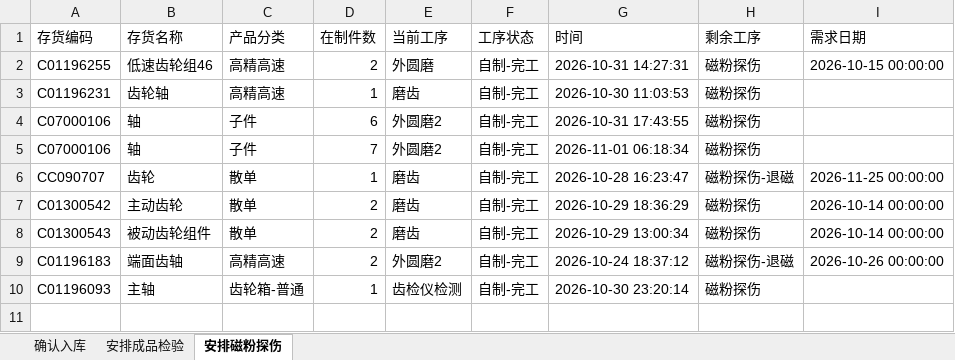
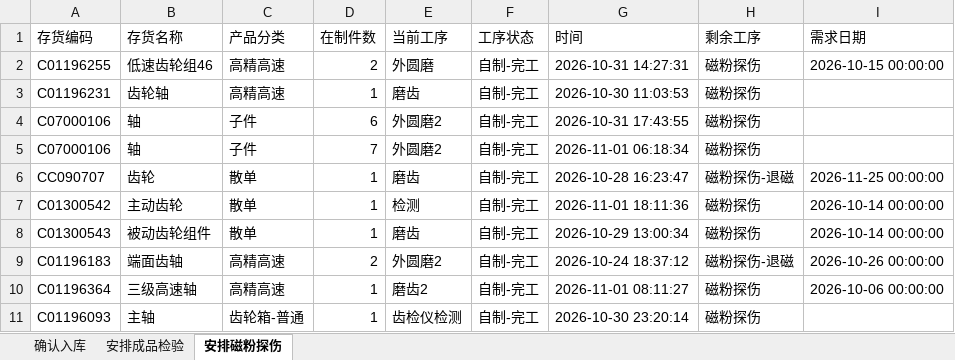
Before and after one commit to ZhanghaoWorkbuddy10/action-board, an Excel workbook: feifeng-wangong.xlsx, sheet 安排磁粉探伤, drawn as a sheet; values as stored, in another font and other column widths than the file's, no borders; the diff names each change by its address in the sheet, - before the commit and + after, or states it on an @@ line.

```diff
--- a/feifeng-wangong.xlsx (sheet 安排磁粉探伤)
+++ b/feifeng-wangong.xlsx (sheet 安排磁粉探伤)
-D7:D8 (在制件数): 2
+D7:D8 (在制件数): 1
-E7 (当前工序): 磨齿
+E7 (当前工序): 检测
-G7 (时间): 2026-10-29 18:36:29
+G7 (时间): 2026-11-01 18:11:36
+row 10: C01196364 | 三级高速轴 | 高精高速 | 1 | 磨齿2 | 自制-完工 | 2026-11-01 08:11:27 | 磁粉探伤 | 2026-10-06 00:00:00
```
Also changed, not shown: sheet 确认入库, sheet 安排成品检验.
